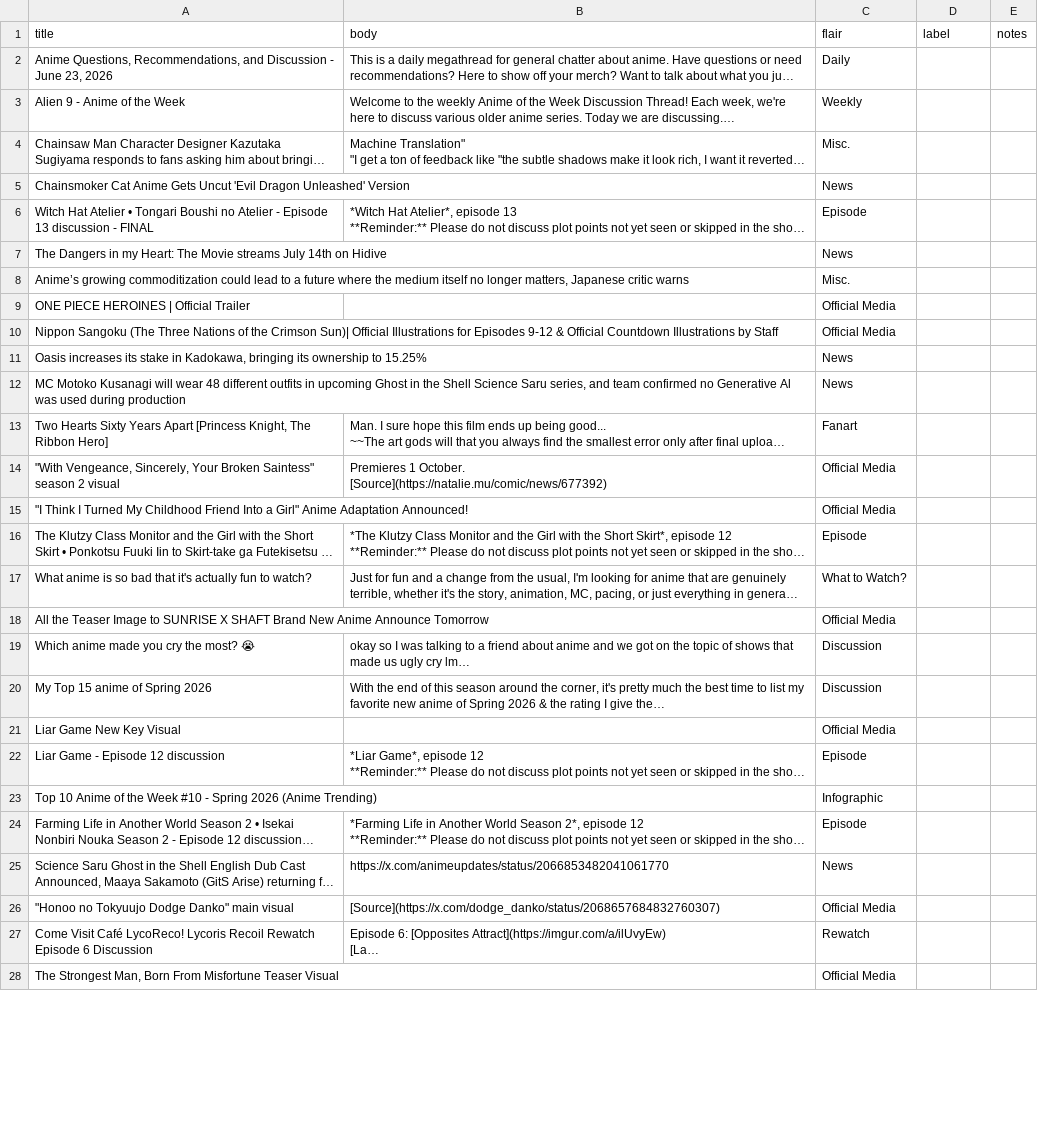
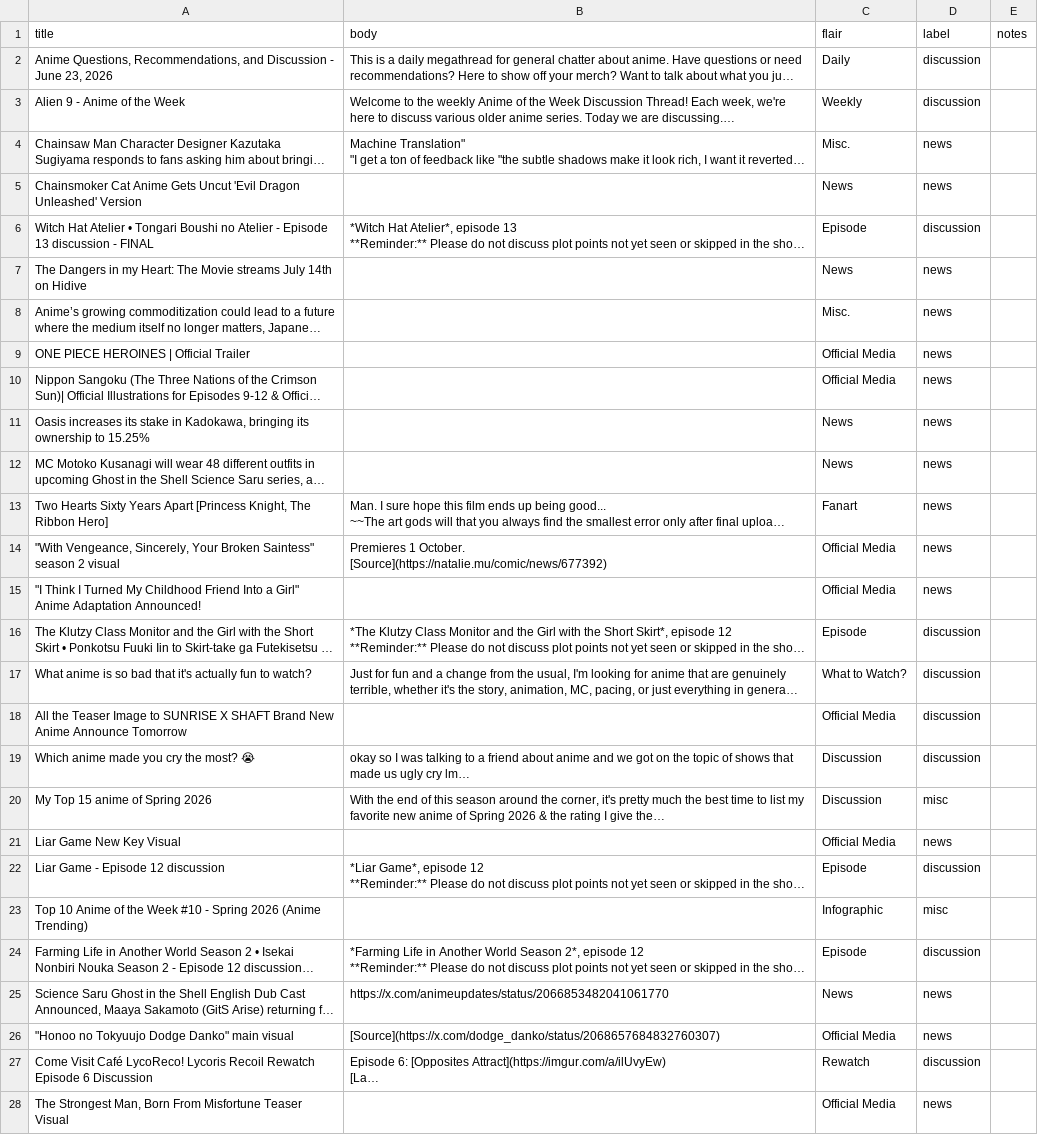
Before and after one commit to oherna25/ai201project3, a CSV file: dataset_reddit-scraper_200.csv, drawn as a sheet; only a part is shown; long unchanged cells end in …; the diff covers the shown part only; the diff names each change by its address in the sheet, - before the commit and + after, or states it on an @@ line.

```diff
--- a/dataset_reddit-scraper_200.csv
+++ b/dataset_reddit-scraper_200.csv
-D2:D3 (label): (empty)
+D2:D3 (label): discussion
-D4:D5 (label): (empty)
+D4:D5 (label): news
-D6 (label): (empty)
+D6 (label): discussion
-D7:D15 (label): (empty)
+D7:D15 (label): news
-D16:D19 (label): (empty)
+D16:D19 (label): discussion
-D20 (label): (empty)
+D20 (label): misc
-D21 (label): (empty)
+D21 (label): news
-D22 (label): (empty)
+D22 (label): discussion
-D23 (label): (empty)
+D23 (label): misc
-D24 (label): (empty)
+D24 (label): discussion
-D25:D26 (label): (empty)
+D25:D26 (label): news
-D27 (label): (empty)
+D27 (label): discussion
-D28 (label): (empty)
+D28 (label): news
```
Also changed, not shown: 25 edited cells elsewhere in this file, 5 other files.
